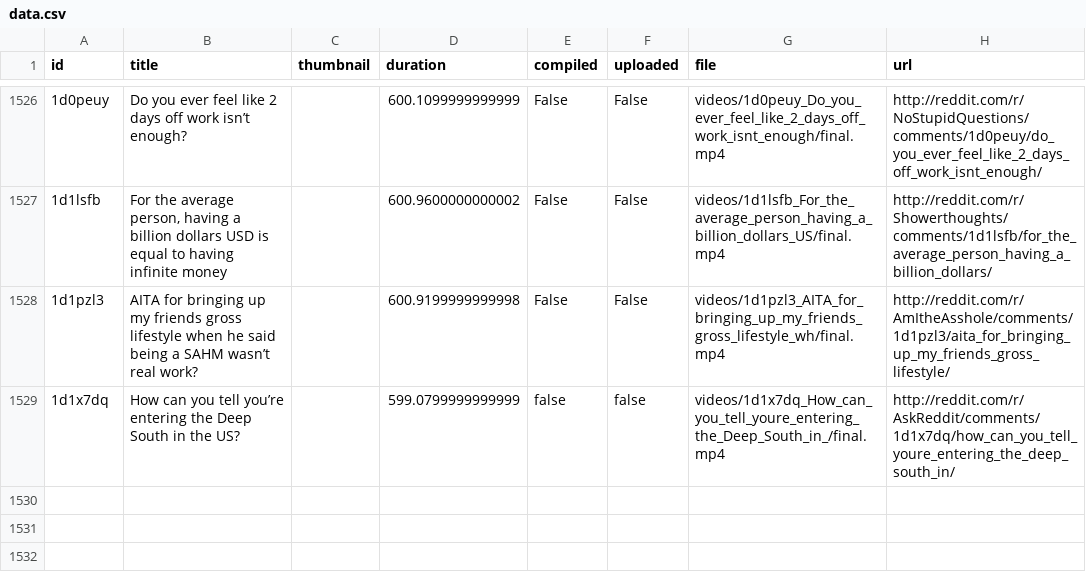
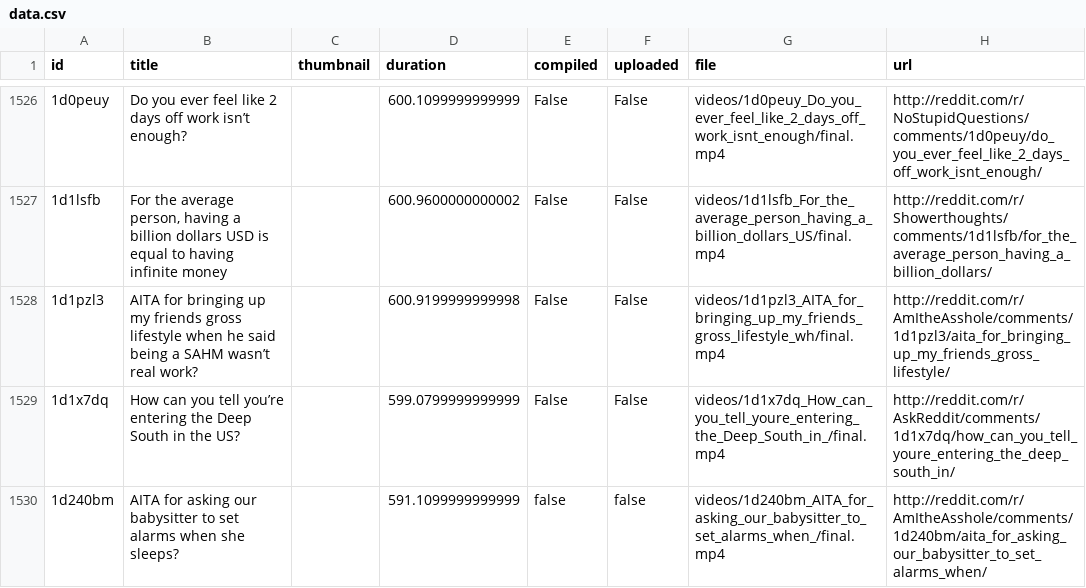
Before and after one commit to alexlaverty/python-reddit-youtube-bot, a CSV file: data.csv, drawn as a sheet; only a part is shown, gaps mark what is left out; the diff names each change by its address in the sheet, - before the commit and + after, or states it on an @@ line.

```diff
--- a/data.csv
+++ b/data.csv
-E1529 (compiled): false
+E1529 (compiled): False
-F1529 (uploaded): false
+F1529 (uploaded): False
+row 1530: 1d240bm | AITA for asking our babysitter to set alarms when she sleeps? |  | 591.1099999999999 | false | false | videos/1d240bm_AITA_for_asking_our_babysitter_to_set_alarms_when_/final.mp4 | http://reddit.com/r/AmItheAsshole/comments/1d240bm/aita_for_asking_our_babysitter_to_set_alarms_when/
```
